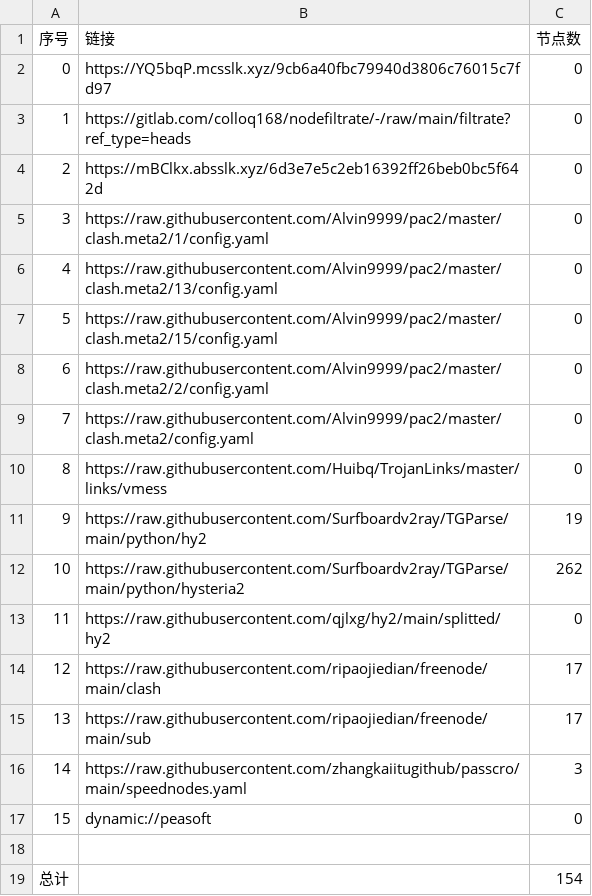
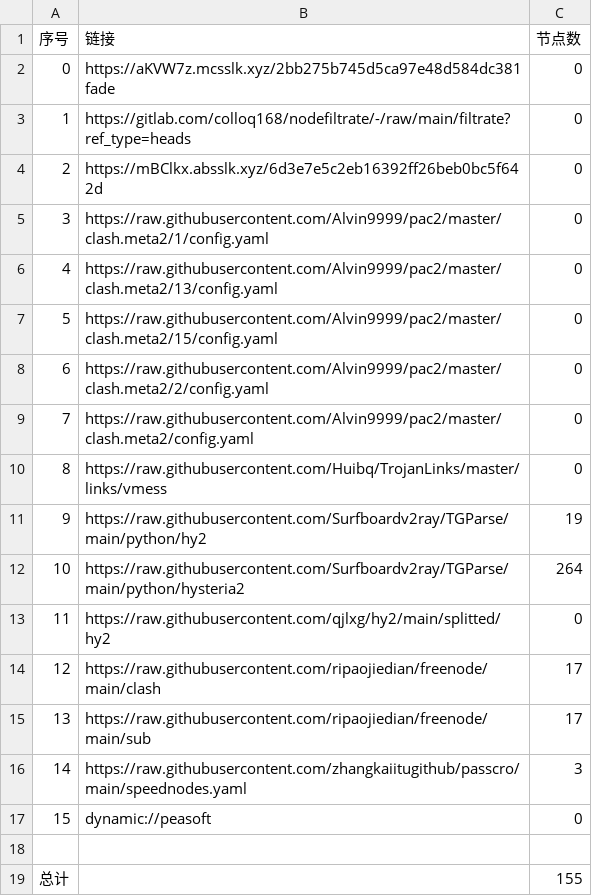
Before and after one commit to lihong19801/zidongzhuaqu4, a CSV file: list_result.csv, drawn as a sheet.

```diff
--- a/list_result.csv
+++ b/list_result.csv
@@ -1,3 +1,3 @@
 序号,链接,节点数
-0,https://YQ5bqP.mcsslk.xyz/9cb6a40fbc79940d3806c76015c7fd97,0
+0,https://aKVW7z.mcsslk.xyz/2bb275b745d5ca97e48d584dc381fade,0
 1,https://gitlab.com/colloq168/nodefiltrate/-/raw/main/filtrate?ref_type=heads,0
@@ -11,3 +11,3 @@
 9,https://raw.githubusercontent.com/Surfboardv2ray/TGParse/main/python/hy2,19
-10,https://raw.githubusercontent.com/Surfboardv2ray/TGParse/main/python/hysteria2,262
+10,https://raw.githubusercontent.com/Surfboardv2ray/TGParse/main/python/hysteria2,264
 11,https://raw.githubusercontent.com/qjlxg/hy2/main/splitted/hy2,0
@@ -18,2 +18,2 @@
 
-总计,,154
+总计,,155
```
Also changed, not shown: 6 other files.
